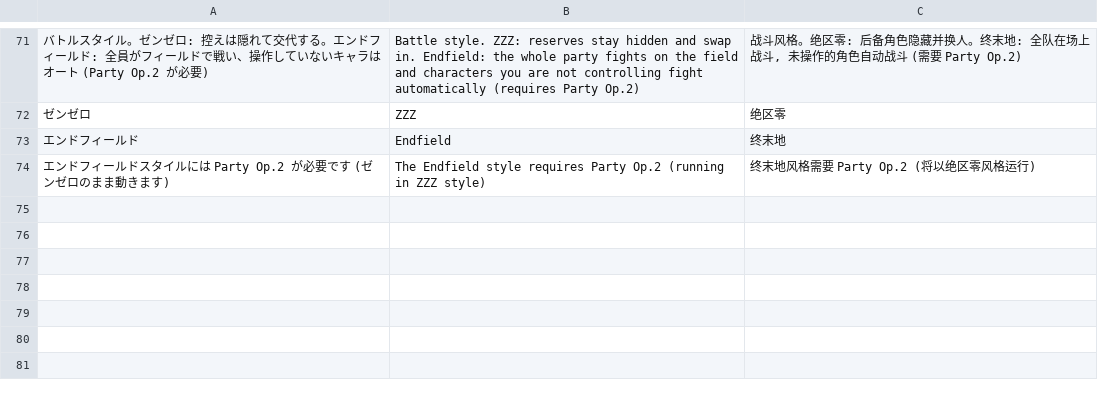
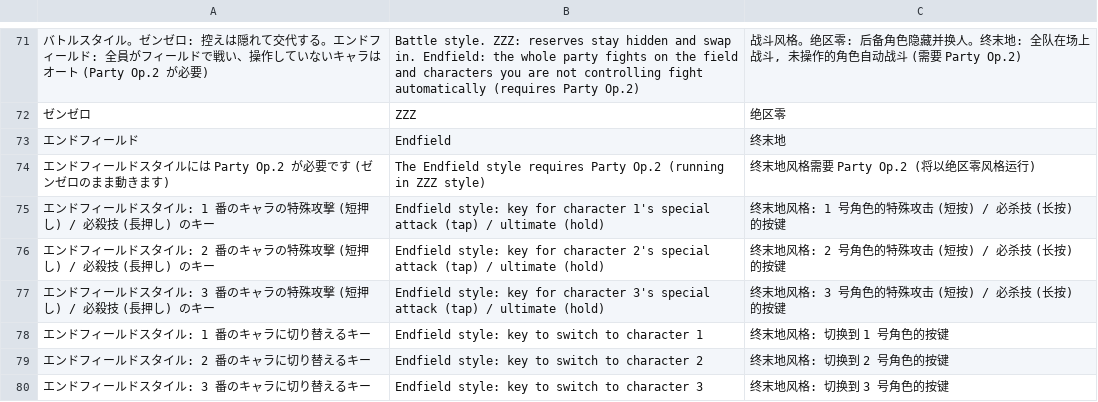
Before and after one commit to DonutSuZu/RusK, a TSV file: RusK.Mods.Party/lang/translations.tsv, drawn as a sheet; only a part is shown, gaps mark what is left out; the diff names each change by its address in the sheet, - before the commit and + after, or states it on an @@ line.

```diff
--- a/RusK.Mods.Party/lang/translations.tsv
+++ b/RusK.Mods.Party/lang/translations.tsv
+row 75: エンドフィールドスタイル: 1 番のキャラの特殊攻撃 (短押し) / 必殺技 (長押し) のキー | Endfield style: key for character 1's special attack (tap) / ultimate (hold) | 终末地风格: 1 号角色的特殊攻击 (短按) / 必杀技 (长按) 的按键
+row 76: エンドフィールドスタイル: 2 番のキャラの特殊攻撃 (短押し) / 必殺技 (長押し) のキー | Endfield style: key for character 2's special attack (tap) / ultimate (hold) | 终末地风格: 2 号角色的特殊攻击 (短按) / 必杀技 (长按) 的按键
+row 77: エンドフィールドスタイル: 3 番のキャラの特殊攻撃 (短押し) / 必殺技 (長押し) のキー | Endfield style: key for character 3's special attack (tap) / ultimate (hold) | 终末地风格: 3 号角色的特殊攻击 (短按) / 必杀技 (长按) 的按键
+row 78: エンドフィールドスタイル: 1 番のキャラに切り替えるキー | Endfield style: key to switch to character 1 | 终末地风格: 切换到 1 号角色的按键
+row 79: エンドフィールドスタイル: 2 番のキャラに切り替えるキー | Endfield style: key to switch to character 2 | 终末地风格: 切换到 2 号角色的按键
+row 80: エンドフィールドスタイル: 3 番のキャラに切り替えるキー | Endfield style: key to switch to character 3 | 终末地风格: 切换到 3 号角色的按键
```
Also changed, not shown: RusK.Core/lang/translations.tsv, 26 other files.
